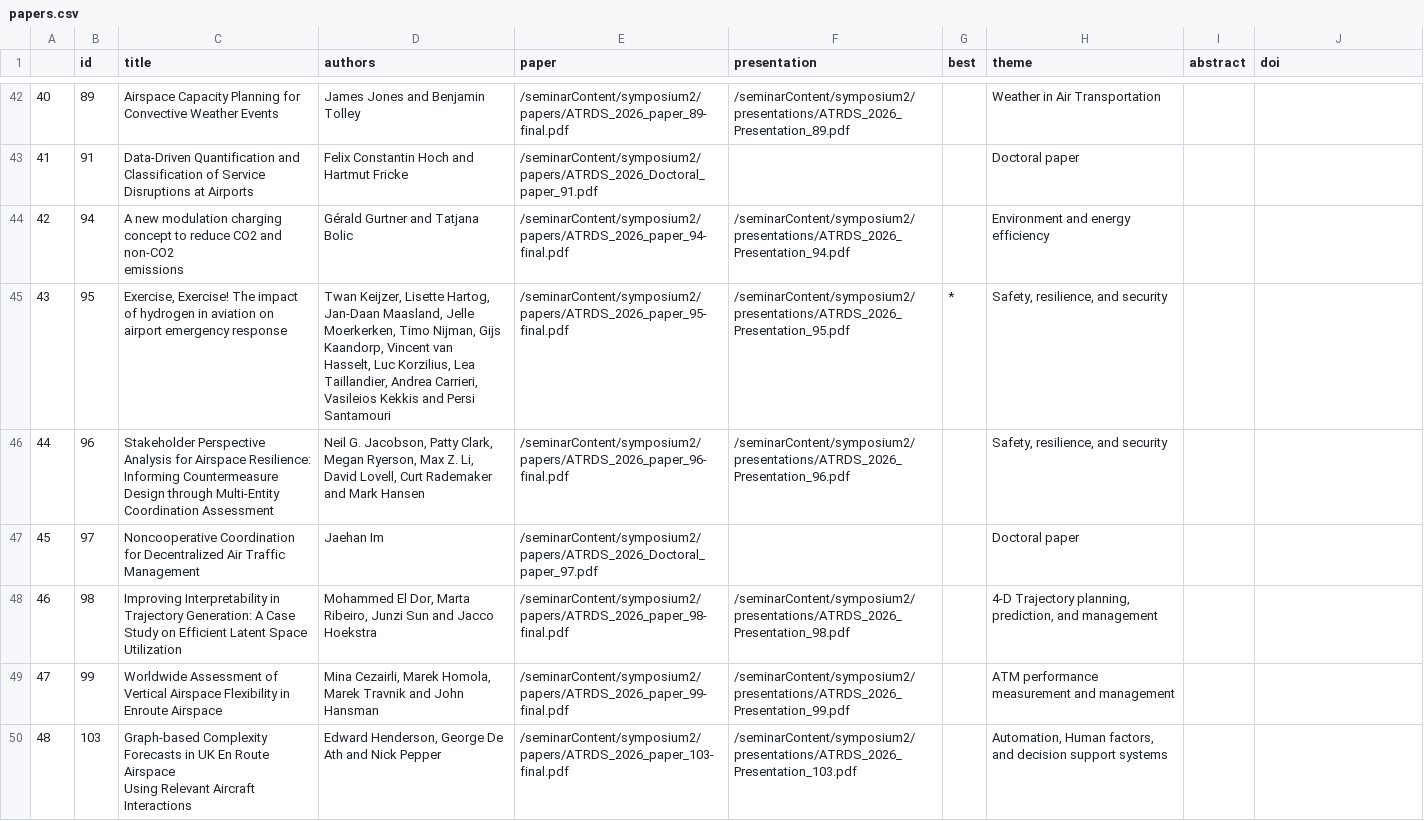
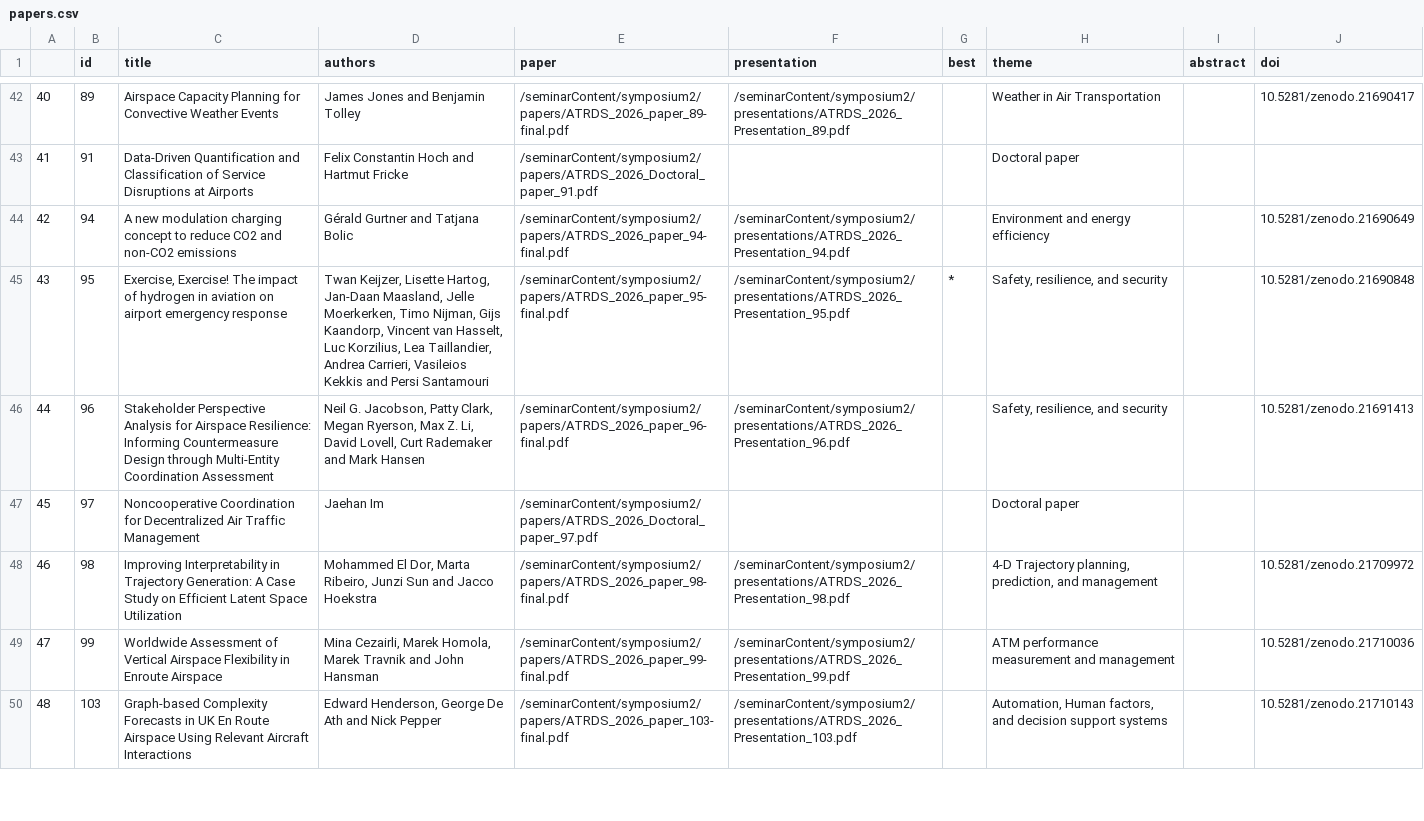
Before and after one commit to atmseminar-org/lektor-atmseminar-org, a CSV file: content/upcoming-symposium/papers-and-presentations/papers.csv, drawn as a sheet; only a part is shown, gaps mark what is left out; ↵ is a line break in a cell; the diff covers the shown part only; the diff names each change by its address in the sheet, - before the commit and + after, or states it on an @@ line.

```diff
--- a/content/upcoming-symposium/papers-and-presentations/papers.csv
+++ b/content/upcoming-symposium/papers-and-presentations/papers.csv
-J42 (doi): (empty)
+J42 (doi): 10.5281/zenodo.21690417
-C44 (title): …non-CO2 ↵ emissions
+C44 (title): …non-CO2 emissions
-J44 (doi): (empty)
+J44 (doi): 10.5281/zenodo.21690649
-C45 (title): …emergency response
+C45 (title): …emergency response
-D45 (authors): …Persi Santamouri
+D45 (authors): …Persi Santamouri
-J45 (doi): (empty)
+J45 (doi): 10.5281/zenodo.21690848
-C46 (title): …Coordination Assessment
+C46 (title): …Coordination Assessment
-D46 (authors): …Mark Hansen
+D46 (authors): …Mark Hansen
-J46 (doi): (empty)
+J46 (doi): 10.5281/zenodo.21691413
-C48 (title): …Space Utilization
+C48 (title): …Space Utilization
-J48 (doi): (empty)
+J48 (doi): 10.5281/zenodo.21709972
-C49 (title): …Enroute Airspace
+C49 (title): …Enroute Airspace
-J49 (doi): (empty)
+J49 (doi): 10.5281/zenodo.21710036
-C50 (title): …Aircraft Interactions
+C50 (title): …Aircraft Interactions
-J50 (doi): (empty)
+J50 (doi): 10.5281/zenodo.21710143
```
Also changed, not shown: 106 edited cells elsewhere in this file.
